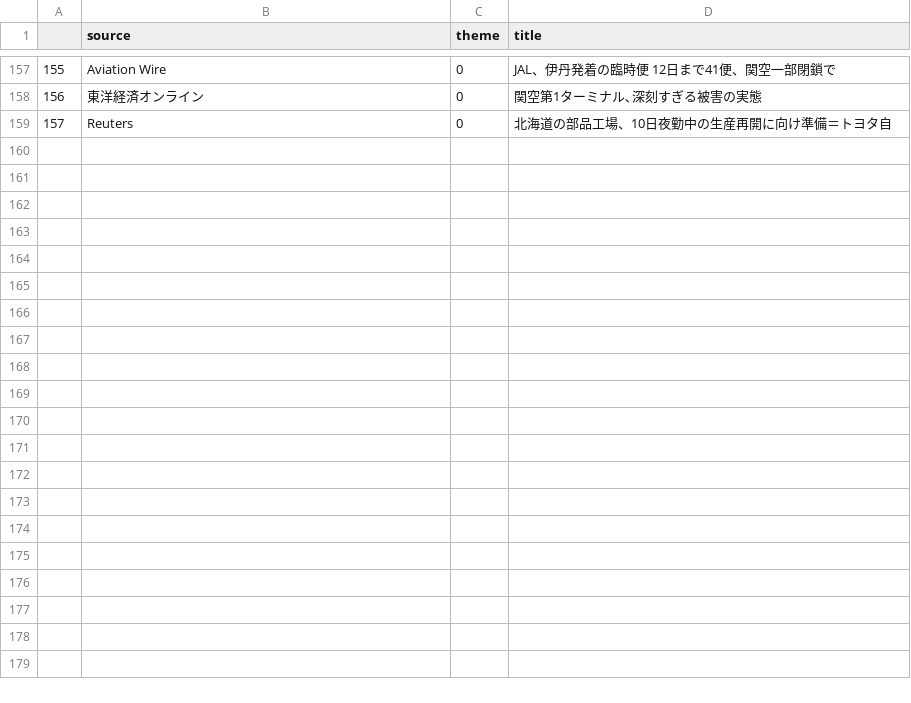
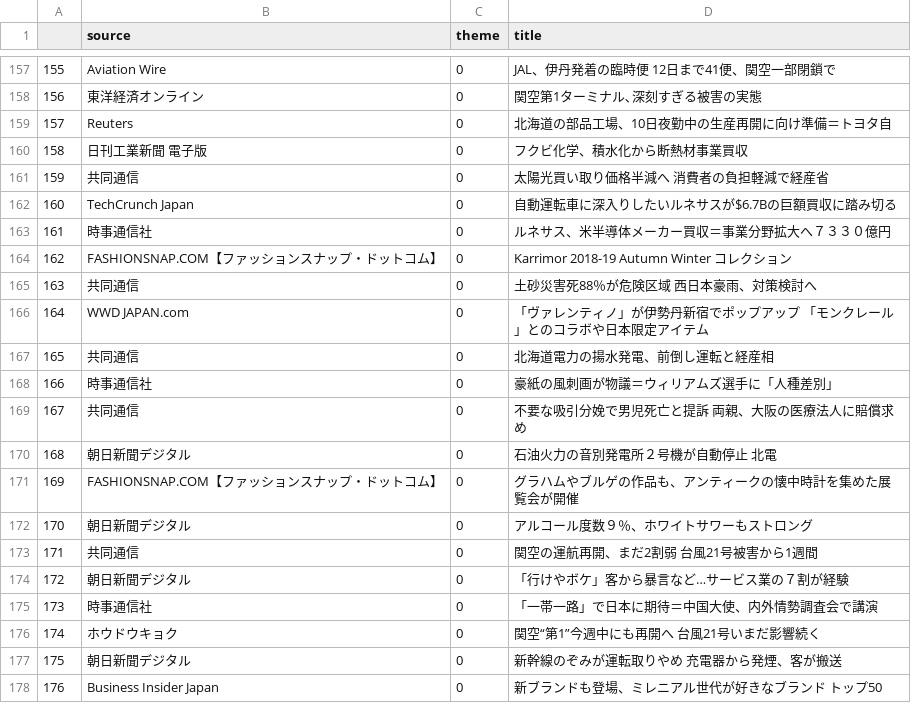
Before and after one commit to MasahiroKitazoe/text_clf, a CSV file: datasets/business.csv, drawn as a sheet; only a part is shown, gaps mark what is left out; the diff covers the shown part only; the diff names each change by its address in the sheet, - before the commit and + after, or states it on an @@ line.

```diff
--- a/datasets/business.csv
+++ b/datasets/business.csv
+row 160: 158 | 日刊工業新聞 電子版 | 0 | フクビ化学、積水化から断熱材事業買収
+row 161: 159 | 共同通信 | 0 | 太陽光買い取り価格半減へ 消費者の負担軽減で経産省
+row 162: 160 | TechCrunch Japan | 0 | 自動運転車に深入りしたいルネサスが$6.7Bの巨額買収に踏み切る
+row 163: 161 | 時事通信社 | 0 | ルネサス、米半導体メーカー買収＝事業分野拡大へ７３３０億円
+row 164: 162 | FASHIONSNAP.COM【ファッションスナップ・ドットコム】 | 0 | Karrimor 2018-19 Autumn Winter コレクション
+row 165: 163 | 共同通信 | 0 | 土砂災害死88％が危険区域 西日本豪雨、対策検討へ
+row 166: 164 | WWD JAPAN.com | 0 | 「ヴァレンティノ」が伊勢丹新宿でポップアップ 「モンクレール」とのコラボや日本限定アイテム
+row 167: 165 | 共同通信 | 0 | 北海道電力の揚水発電、前倒し運転と経産相
+row 168: 166 | 時事通信社 | 0 | 豪紙の風刺画が物議＝ウィリアムズ選手に「人種差別」
+row 169: 167 | 共同通信 | 0 | 不要な吸引分娩で男児死亡と提訴 両親、大阪の医療法人に賠償求め
+row 170: 168 | 朝日新聞デジタル | 0 | 石油火力の音別発電所２号機が自動停止 北電
+row 171: 169 | FASHIONSNAP.COM【ファッションスナップ・ドットコム】 | 0 | グラハムやブルゲの作品も、アンティークの懐中時計を集めた展覧会が開催
+row 172: 170 | 朝日新聞デジタル | 0 | アルコール度数９％、ホワイトサワーもストロング
+row 173: 171 | 共同通信 | 0 | 関空の運航再開、まだ2割弱 台風21号被害から1週間
+row 174: 172 | 朝日新聞デジタル | 0 | 「行けやボケ」客から暴言など…サービス業の７割が経験
+row 175: 173 | 時事通信社 | 0 | 「一帯一路」で日本に期待＝中国大使、内外情勢調査会で講演
+row 176: 174 | ホウドウキョク | 0 | 関空“第1”今週中にも再開へ 台風21号いまだ影響続く
+row 177: 175 | 朝日新聞デジタル | 0 | 新幹線のぞみが運転取りやめ 充電器から発煙、客が搬送
+row 178: 176 | Business Insider Japan | 0 | 新ブランドも登場、ミレニアル世代が好きなブランド トップ50
```
Also changed, not shown: 15 added rows elsewhere in this file, datasets/carrier_education.csv, datasets/finance_market.csv, 9 other files.
